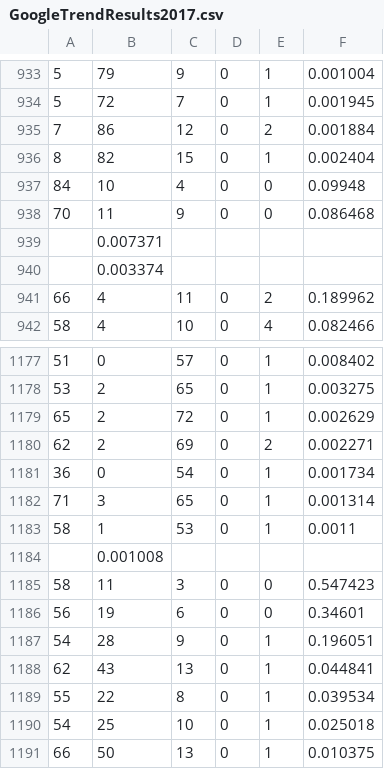
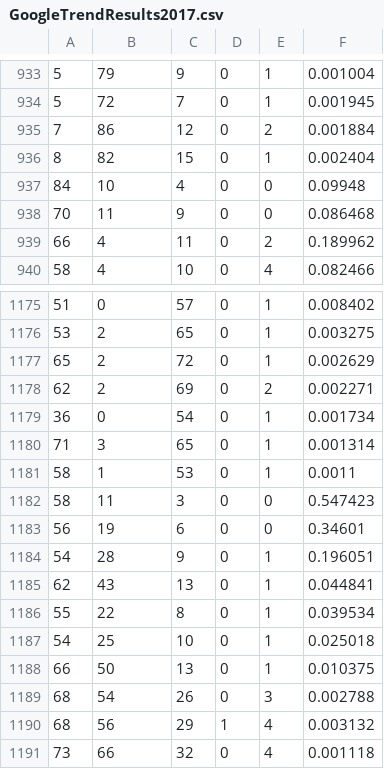
Before and after one commit to benalperim/Big_Data, a CSV file: output/GoogleTrendResults2017.csv, drawn as a sheet; only a part is shown, gaps mark what is left out; the shorter side is filled out with more unchanged rows.

Commit message:
Update GoogleTrendResults2017.csv

```diff
--- a/output/GoogleTrendResults2017.csv
+++ b/output/GoogleTrendResults2017.csv
@@ -938,4 +938,2 @@
 70,11,9,0,0,0.086468
-,0.007371,,,,
-,0.003374,,,,
 66,4,11,0,2,0.189962
@@ -1183,3 +1181,2 @@
 58,1,53,0,1,0.0011
-,0.001008,,,,
 58,11,3,0,0,0.547423
```
